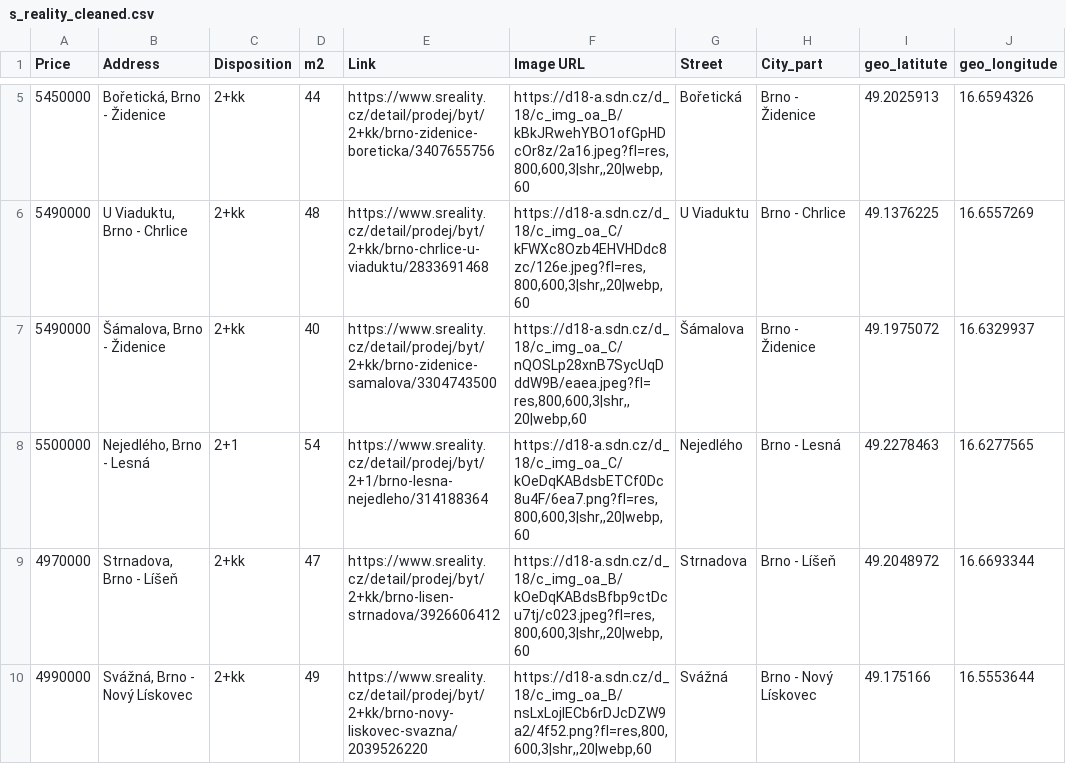
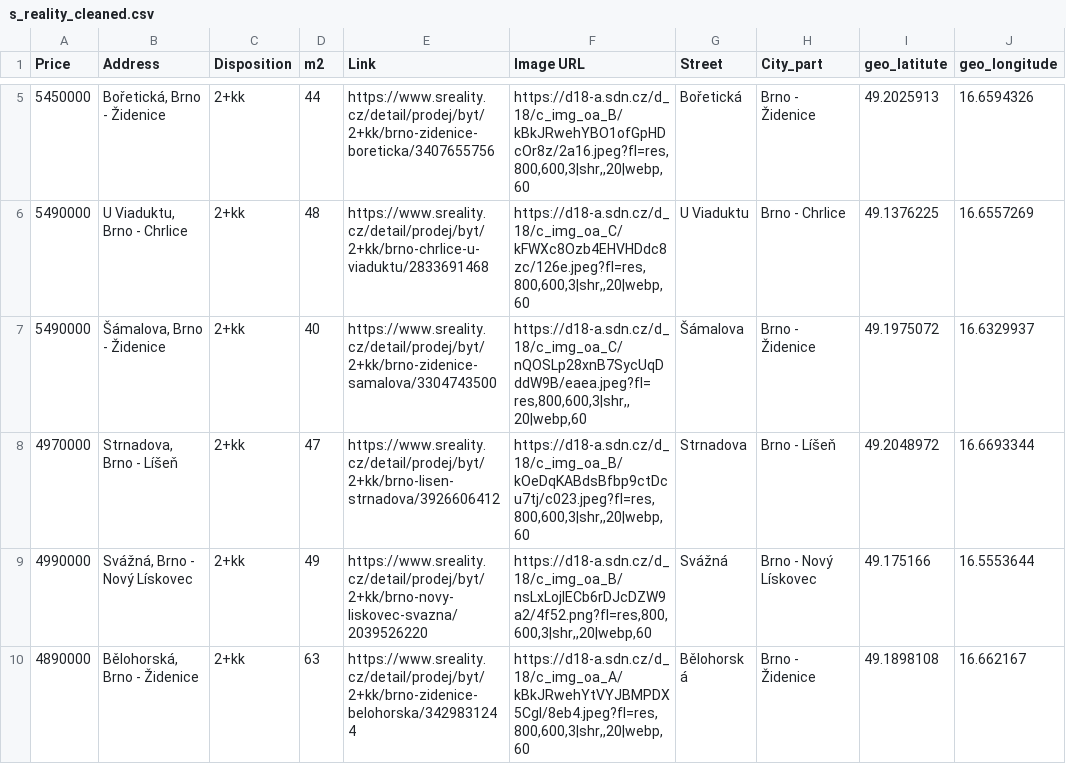
Before and after one commit to valentovahelen/s_reality, a CSV file: s_reality_cleaned.csv, drawn as a sheet; only a part is shown, gaps mark what is left out; the shorter side is filled out with more unchanged rows.

```diff
--- a/s_reality_cleaned.csv
+++ b/s_reality_cleaned.csv
@@ -7,3 +7,2 @@ Price,Address,Disposition,m2,Link,Image URL,Street,City_part,geo_latitute,geo_lo
 5490000,"Šámalova, Brno - Židenice",2+kk,40,https://www.sreality.cz/detail/prodej/byt/2+kk/brno-zidenice-samalova/3304743500,"https://d18-a.sdn.cz/d_18/c_img_oa_C/nQOSLp28xnB7SycUqDddW9B/eaea.jpeg?fl=res,800,600,3|shr,,20|webp,60",Šámalova,Brno - Židenice,49.1975072,16.6329937
-5500000,"Nejedlého, Brno - Lesná",2+1,54,https://www.sreality.cz/detail/prodej/byt/2+1/brno-lesna-nejedleho/314188364,"https://d18-a.sdn.cz/d_18/c_img_oa_C/kOeDqKABdsbETCf0Dc8u4F/6ea7.png?fl=res,800,600,3|shr,,20|webp,60",Nejedlého,Brno - Lesná,49.2278463,16.6277565
 4970000,"Strnadova, Brno - Líšeň",2+kk,47,https://www.sreality.cz/detail/prodej/byt/2+kk/brno-lisen-strnadova/3926606412,"https://d18-a.sdn.cz/d_18/c_img_oa_B/kOeDqKABdsBfbp9ctDcu7tj/c023.jpeg?fl=res,800,600,3|shr,,20|webp,60",Strnadova,Brno - Líšeň,49.2048972,16.6693344
```
